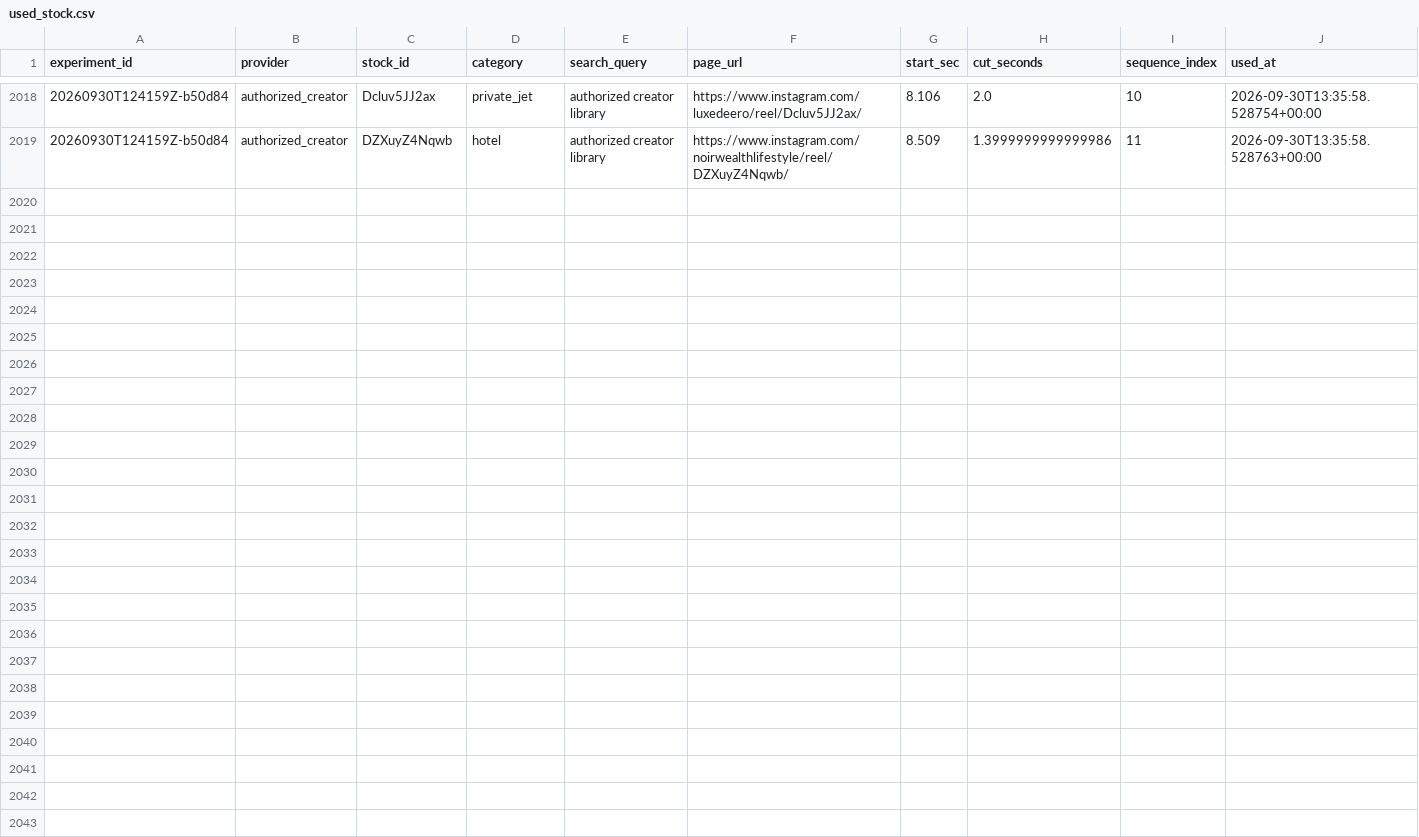
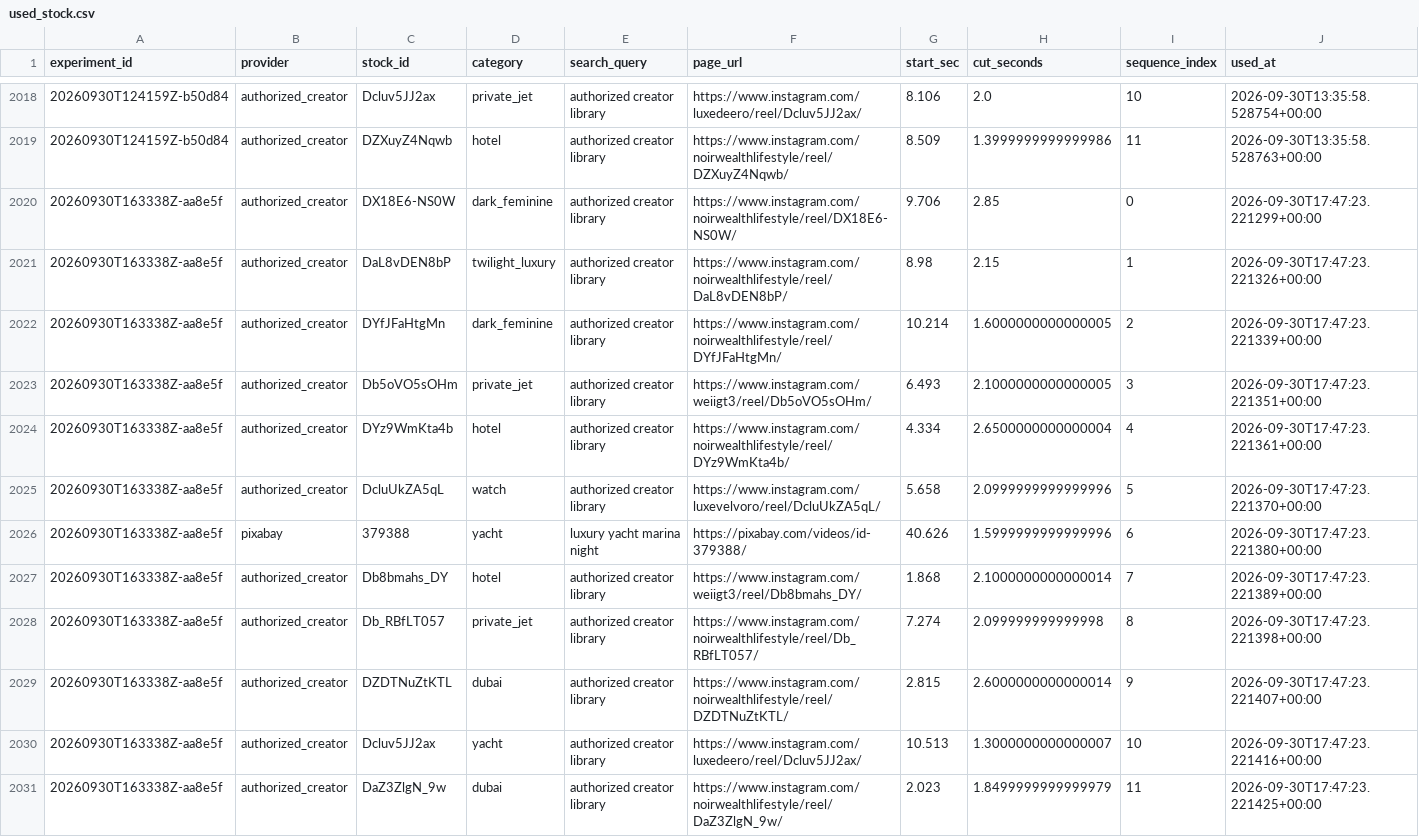
Before and after one commit to Wahb-tech/video-pipeline, a CSV file: data/used_stock.csv, drawn as a sheet; only a part is shown, gaps mark what is left out; the diff names each change by its address in the sheet, - before the commit and + after, or states it on an @@ line.

```diff
--- a/data/used_stock.csv
+++ b/data/used_stock.csv
+row 2020: 20260930T163338Z-aa8e5f | authorized_creator | DX18E6-NS0W | dark_feminine | authorized creator library | https://www.instagram.com/noirwealthlifestyle/reel/DX18E6-NS0W/ | 9.706 | 2.85 | 0 | 2026-09-30T17:47:23.221299+00:00
+row 2021: 20260930T163338Z-aa8e5f | authorized_creator | DaL8vDEN8bP | twilight_luxury | authorized creator library | https://www.instagram.com/noirwealthlifestyle/reel/DaL8vDEN8bP/ | 8.98 | 2.15 | 1 | 2026-09-30T17:47:23.221326+00:00
+row 2022: 20260930T163338Z-aa8e5f | authorized_creator | DYfJFaHtgMn | dark_feminine | authorized creator library | https://www.instagram.com/noirwealthlifestyle/reel/DYfJFaHtgMn/ | 10.214 | 1.6000000000000005 | 2 | 2026-09-30T17:47:23.221339+00:00
+row 2023: 20260930T163338Z-aa8e5f | authorized_creator | Db5oVO5sOHm | private_jet | authorized creator library | https://www.instagram.com/weiigt3/reel/Db5oVO5sOHm/ | 6.493 | 2.1000000000000005 | 3 | 2026-09-30T17:47:23.221351+00:00
+row 2024: 20260930T163338Z-aa8e5f | authorized_creator | DYz9WmKta4b | hotel | authorized creator library | https://www.instagram.com/noirwealthlifestyle/reel/DYz9WmKta4b/ | 4.334 | 2.6500000000000004 | 4 | 2026-09-30T17:47:23.221361+00:00
+row 2025: 20260930T163338Z-aa8e5f | authorized_creator | DcluUkZA5qL | watch | authorized creator library | https://www.instagram.com/luxevelvoro/reel/DcluUkZA5qL/ | 5.658 | 2.0999999999999996 | 5 | 2026-09-30T17:47:23.221370+00:00
+row 2026: 20260930T163338Z-aa8e5f | pixabay | 379388 | yacht | luxury yacht marina night | https://pixabay.com/videos/id-379388/ | 40.626 | 1.5999999999999996 | 6 | 2026-09-30T17:47:23.221380+00:00
+row 2027: 20260930T163338Z-aa8e5f | authorized_creator | Db8bmahs_DY | hotel | authorized creator library | https://www.instagram.com/weiigt3/reel/Db8bmahs_DY/ | 1.868 | 2.1000000000000014 | 7 | 2026-09-30T17:47:23.221389+00:00
+row 2028: 20260930T163338Z-aa8e5f | authorized_creator | Db_RBfLT057 | private_jet | authorized creator library | https://www.instagram.com/noirwealthlifestyle/reel/Db_RBfLT057/ | 7.274 | 2.099999999999998 | 8 | 2026-09-30T17:47:23.221398+00:00
+row 2029: 20260930T163338Z-aa8e5f | authorized_creator | DZDTNuZtKTL | dubai | authorized creator library | https://www.instagram.com/noirwealthlifestyle/reel/DZDTNuZtKTL/ | 2.815 | 2.6000000000000014 | 9 | 2026-09-30T17:47:23.221407+00:00
+row 2030: 20260930T163338Z-aa8e5f | authorized_creator | Dcluv5JJ2ax | yacht | authorized creator library | https://www.instagram.com/luxedeero/reel/Dcluv5JJ2ax/ | 10.513 | 1.3000000000000007 | 10 | 2026-09-30T17:47:23.221416+00:00
+row 2031: 20260930T163338Z-aa8e5f | authorized_creator | DaZ3ZlgN_9w | dubai | authorized creator library | https://www.instagram.com/noirwealthlifestyle/reel/DaZ3ZlgN_9w/ | 2.023 | 1.8499999999999979 | 11 | 2026-09-30T17:47:23.221425+00:00
```
Also changed, not shown: data/generated.csv.
